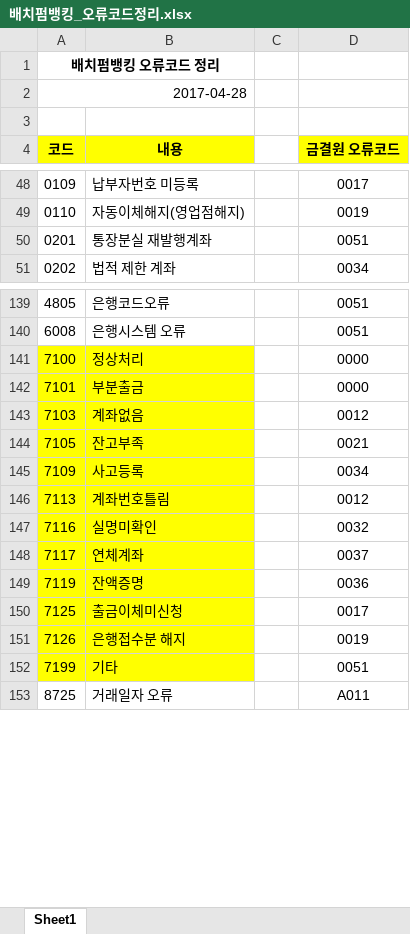
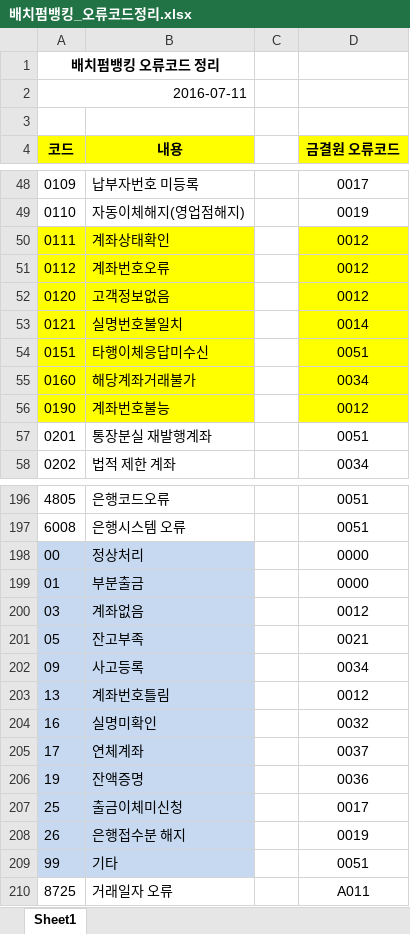
Before and after one commit to hpnfbnk/HpnBbnk, an Excel workbook: docs/배치펌뱅킹_오류코드정리.xlsx, sheet Sheet1, drawn as a sheet; only a part is shown, gaps mark what is left out; values as stored, in another font and other column widths than the file's, no borders; addresses are those after the commit; the diff covers the shown part only; the diff names each change by its address in the sheet, - before the commit and + after, or states it on an @@ line.

```diff
--- a/docs/배치펌뱅킹_오류코드정리.xlsx (sheet Sheet1)
+++ b/docs/배치펌뱅킹_오류코드정리.xlsx (sheet Sheet1)
-A2 (코드): 2017-04-28
+A2 (코드): 2016-07-11
+row 50: 0111 | 계좌상태확인 |  | 0012
+row 51: 0112 | 계좌번호오류 |  | 0012
+row 52: 0120 | 고객정보없음 |  | 0012
+row 53: 0121 | 실명번호불일치 |  | 0014
+row 54: 0151 | 타행이체응답미수신 |  | 0051
+row 55: 0160 | 해당계좌거래불가 |  | 0034
+row 56: 0190 | 계좌번호불능 |  | 0012
-A198 (코드): 7100
+A198 (코드): 00
-A198:B209 fill: #FFFF00
+A198:B209 fill: #C6D9F1
-A199 (코드): 7101
+A199 (코드): 01
-A200 (코드): 7103
+A200 (코드): 03
-A201 (코드): 7105
+A201 (코드): 05
-A202 (코드): 7109
+A202 (코드): 09
-A203 (코드): 7113
+A203 (코드): 13
-A204 (코드): 7116
+A204 (코드): 16
-A205 (코드): 7117
+A205 (코드): 17
-A206 (코드): 7119
+A206 (코드): 19
-A207 (코드): 7125
+A207 (코드): 25
-A208 (코드): 7126
+A208 (코드): 26
-A209 (코드): 7199
+A209 (코드): 99
```
Also changed, not shown: 51 added rows, 1 removed row and 35 edited cells elsewhere in this sheet.
